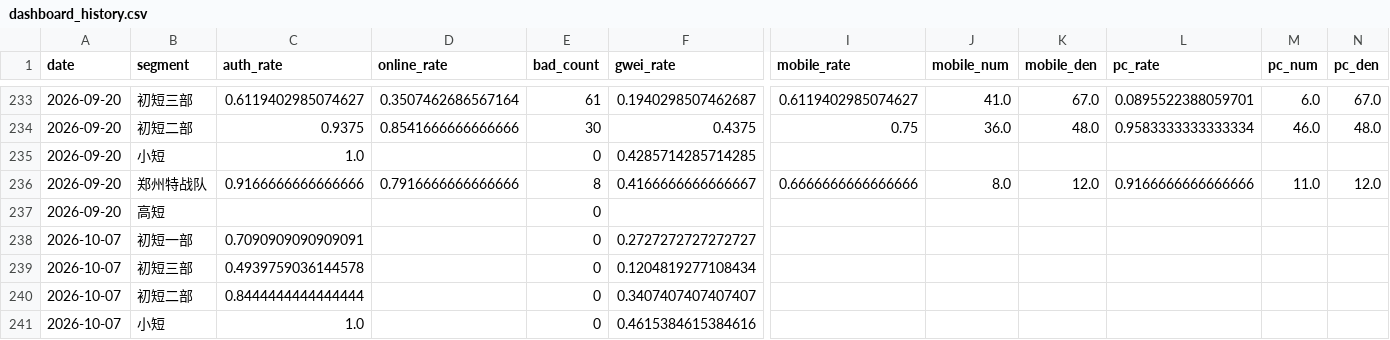
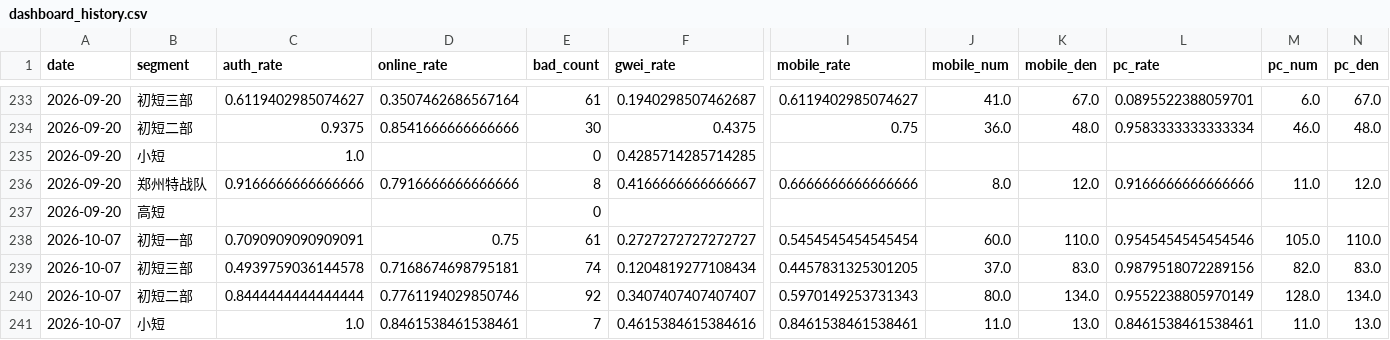
Before and after one commit to zoeyzhou111/fengling-dashboard, a CSV file: dashboard_history.csv, drawn as a sheet; only a part is shown, gaps mark what is left out; the diff covers the shown part only; the diff names each change by its address in the sheet, - before the commit and + after, or states it on an @@ line.

```diff
--- a/dashboard_history.csv
+++ b/dashboard_history.csv
-D238 (online_rate): (empty)
+D238 (online_rate): 0.75
-E238 (bad_count): 0
+E238 (bad_count): 61
-I238 (mobile_rate): (empty)
+I238 (mobile_rate): 0.5454545454545454
-J238 (mobile_num): (empty)
+J238 (mobile_num): 60.0
-K238 (mobile_den): (empty)
+K238 (mobile_den): 110.0
-L238 (pc_rate): (empty)
+L238 (pc_rate): 0.9545454545454546
-M238 (pc_num): (empty)
+M238 (pc_num): 105.0
-N238 (pc_den): (empty)
+N238 (pc_den): 110.0
-D239 (online_rate): (empty)
+D239 (online_rate): 0.7168674698795181
-E239 (bad_count): 0
+E239 (bad_count): 74
-I239 (mobile_rate): (empty)
+I239 (mobile_rate): 0.4457831325301205
-J239 (mobile_num): (empty)
+J239 (mobile_num): 37.0
-K239 (mobile_den): (empty)
+K239 (mobile_den): 83.0
-L239 (pc_rate): (empty)
+L239 (pc_rate): 0.9879518072289156
-M239 (pc_num): (empty)
+M239 (pc_num): 82.0
-N239 (pc_den): (empty)
+N239 (pc_den): 83.0
-D240 (online_rate): (empty)
+D240 (online_rate): 0.7761194029850746
-E240 (bad_count): 0
+E240 (bad_count): 92
-I240 (mobile_rate): (empty)
+I240 (mobile_rate): 0.5970149253731343
-J240 (mobile_num): (empty)
+J240 (mobile_num): 80.0
-K240 (mobile_den): (empty)
+K240 (mobile_den): 134.0
-L240 (pc_rate): (empty)
+L240 (pc_rate): 0.9552238805970149
-M240 (pc_num): (empty)
+M240 (pc_num): 128.0
-N240 (pc_den): (empty)
+N240 (pc_den): 134.0
-D241 (online_rate): (empty)
+D241 (online_rate): 0.8461538461538461
-E241 (bad_count): 0
+E241 (bad_count): 7
-I241 (mobile_rate): (empty)
+I241 (mobile_rate): 0.8461538461538461
-J241 (mobile_num): (empty)
+J241 (mobile_num): 11.0
-K241 (mobile_den): (empty)
+K241 (mobile_den): 13.0
-L241 (pc_rate): (empty)
+L241 (pc_rate): 0.8461538461538461
-M241 (pc_num): (empty)
+M241 (pc_num): 11.0
-N241 (pc_den): (empty)
+N241 (pc_den): 13.0
```
Also changed, not shown: 1 added row, 1 removed row and 8 edited cells elsewhere in this file, 6 other files.
